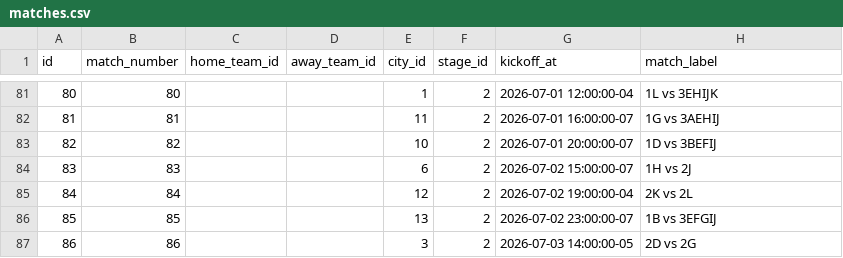
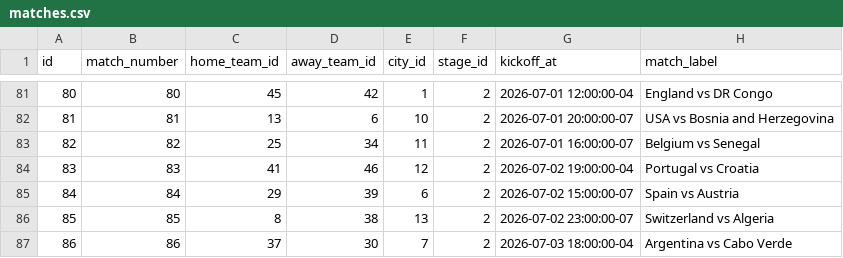
Before and after one commit to sree4all/althara-IPL-prediction-portal, a CSV file: docs/fifa/matches.csv, drawn as a sheet; only a part is shown, gaps mark what is left out; the diff covers the shown part only.

Commit message:
Add new script command to fix Round of 32 fixtures and update match details
- Introduced a new command in package.json to fix Round of 32 fixtures (M73–M88) by updating match pairings and kickoff times in the matches.csv file.
- Enhanced importFifaMatches function to support options for selectively upserting match numbers.
- Updated README.md with instructions for applying the fixture updates and SQL commands for previewing changes.

This commit ensures accurate match data while preserving existing predictions.

```diff
--- a/docs/fifa/matches.csv
+++ b/docs/fifa/matches.csv
@@ -81,7 +81,7 @@ id,match_number,home_team_id,away_team_id,city_id,stage_id,kickoff_at,match_labe
-80,80,,,1,2,2026-07-01 12:00:00-04,1L vs 3EHIJK
-81,81,,,11,2,2026-07-01 16:00:00-07,1G vs 3AEHIJ
-82,82,,,10,2,2026-07-01 20:00:00-07,1D vs 3BEFIJ
-83,83,,,6,2,2026-07-02 15:00:00-07,1H vs 2J
-84,84,,,12,2,2026-07-02 19:00:00-04,2K vs 2L
-85,85,,,13,2,2026-07-02 23:00:00-07,1B vs 3EFGIJ
-86,86,,,3,2,2026-07-03 14:00:00-05,2D vs 2G
+80,80,45,42,1,2,2026-07-01 12:00:00-04,England vs DR Congo
+81,81,13,6,10,2,2026-07-01 20:00:00-07,USA vs Bosnia and Herzegovina
+82,82,25,34,11,2,2026-07-01 16:00:00-07,Belgium vs Senegal
+83,83,41,46,12,2,2026-07-02 19:00:00-04,Portugal vs Croatia
+84,84,29,39,6,2,2026-07-02 15:00:00-07,Spain vs Austria
+85,85,8,38,13,2,2026-07-02 23:00:00-07,Switzerland vs Algeria
+86,86,37,30,7,2,2026-07-03 18:00:00-04,Argentina vs Cabo Verde
```
Also changed, not shown: 42 edited cells elsewhere in this file, 6 other files.
